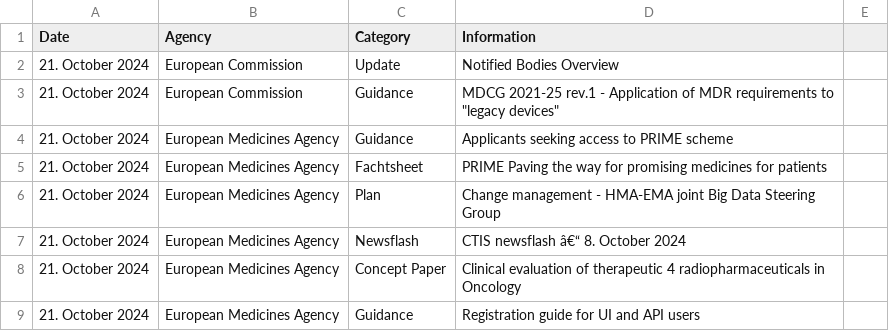
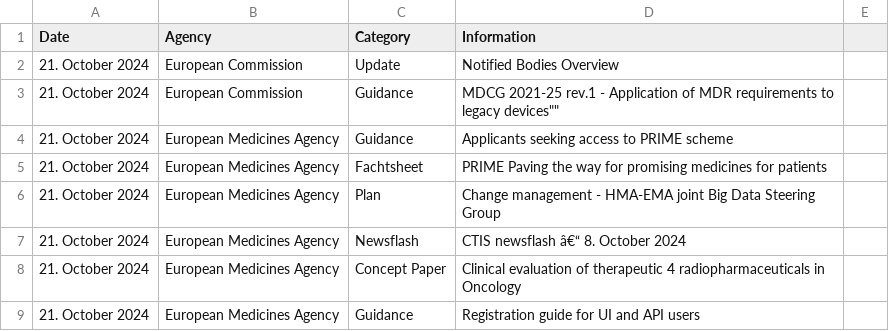
Before and after one commit to MartinCKing/Index-of-Indexes-2024, a CSV file: Index of Indexes 2024.csv, drawn as a sheet; only a part is shown.

Commit message:
Update Index of Indexes 2024.csv

```diff
--- a/Index of Indexes 2024.csv
+++ b/Index of Indexes 2024.csv
@@ -2,3 +2,3 @@ Date,Agency,Category,Information
 21. October 2024,European Commission,Update,Notified Bodies Overview
-21. October 2024,European Commission,Guidance,MDCG 2021-25 rev.1 - Application of MDR requirements to "legacy devices"
+21. October 2024,European Commission,Guidance,"MDCG 2021-25 rev.1 - Application of MDR requirements to "legacy devices""
 21. October 2024,European Medicines Agency,Guidance,Applicants seeking access to PRIME scheme
```
